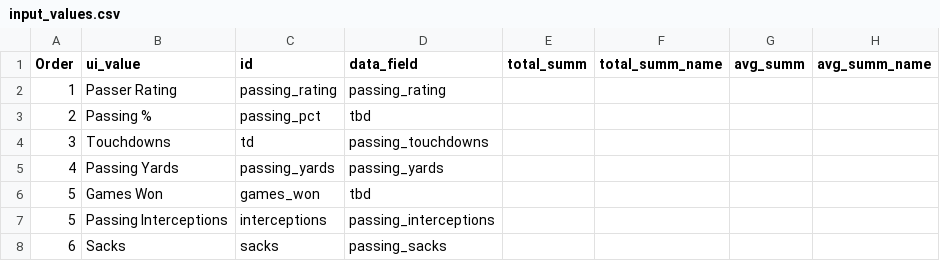
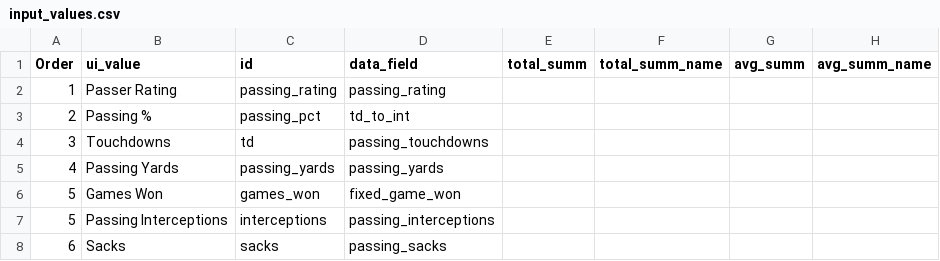
Before and after one commit to thehunterofshadows/NFL_QB_Stats, a CSV file: QBStats/data/input_values.csv, drawn as a sheet.

Commit message:
added new data

```diff
--- a/QBStats/data/input_values.csv
+++ b/QBStats/data/input_values.csv
@@ -2,6 +2,6 @@ Order,ui_value,id,data_field,total_summ,total_summ_name,avg_summ,avg_summ_name
 1,Passer Rating,passing_rating,passing_rating,,,,
-2,Passing %,passing_pct,tbd,,,,
+2,Passing %,passing_pct,td_to_int,,,,
 3,Touchdowns,td,passing_touchdowns,,,,
 4,Passing Yards,passing_yards,passing_yards,,,,
-5,Games Won,games_won,tbd,,,,
+5,Games Won,games_won,fixed_game_won,,,,
 5,Passing Interceptions,interceptions,passing_interceptions,,,,
```
